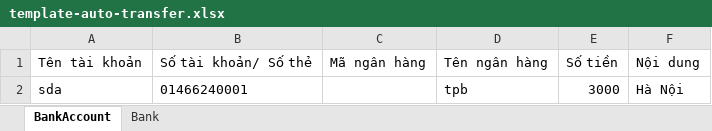
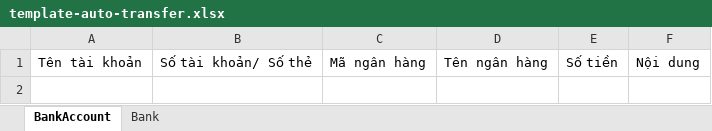
Before and after one commit to klonggg/test, an Excel workbook: template-auto-transfer.xlsx, sheet BankAccount, drawn as a sheet; values as stored, in another font and other column widths than the file's, no borders; charts and pictures not drawn; the diff names each change by its address in the sheet, - before the commit and + after, or states it on an @@ line.

```diff
--- a/template-auto-transfer.xlsx (sheet BankAccount)
+++ b/template-auto-transfer.xlsx (sheet BankAccount)
-row 2: sda | 01466240001 |  | tpb | 3000 | Hà Nội
```
Also changed, not shown: 1 other file.
